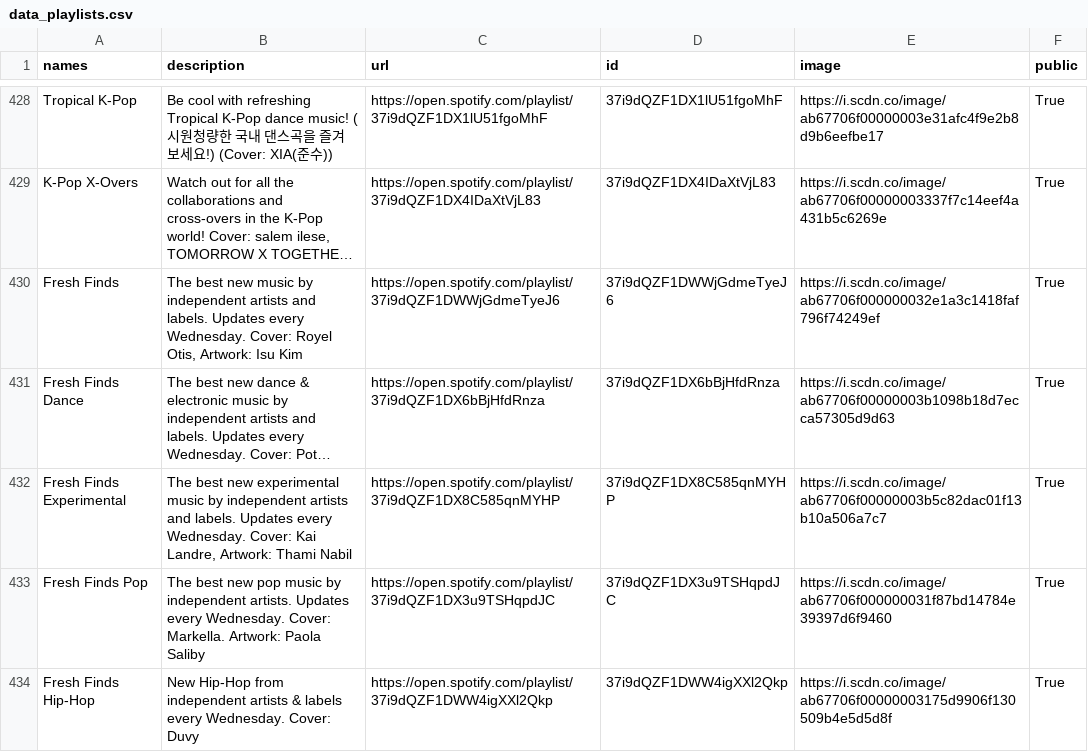
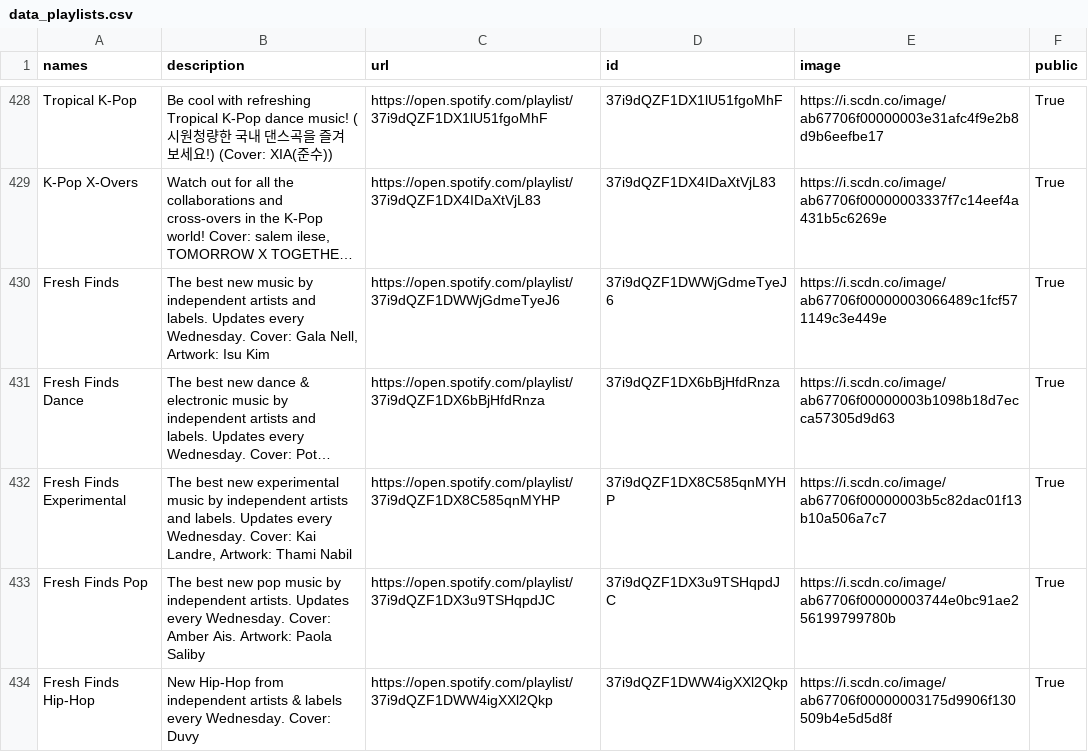
Before and after one commit to GrAMATO/Spotify_final, a CSV file: Testfolder/data_playlists.csv, drawn as a sheet; only a part is shown, gaps mark what is left out; long unchanged cells end in …; the diff covers the shown part only; the diff names each change by its address in the sheet, - before the commit and + after, or states it on an @@ line.

Commit message:
update

```diff
--- a/Testfolder/data_playlists.csv
+++ b/Testfolder/data_playlists.csv
-B430 (description): …Wednesday. Cover: Royel Otis, Artwork: Isu…
+B430 (description): …Wednesday. Cover: Gala Nell, Artwork: Isu…
-E430 (image): https://i.scdn.co/image/ab67706f000000032e1a3c1418faf796f74249ef
+E430 (image): https://i.scdn.co/image/ab67706f00000003066489c1fcf571149c3e449e
-B433 (description): …Wednesday. Cover: Markella. Artwork: Paola…
+B433 (description): …Wednesday. Cover: Amber Ais. Artwork: Paola…
-E433 (image): https://i.scdn.co/image/ab67706f000000031f87bd14784e39397d6f9460
+E433 (image): https://i.scdn.co/image/ab67706f00000003744e0bc91ae256199799780b
```
Also changed, not shown: 15 edited cells elsewhere in this file.
